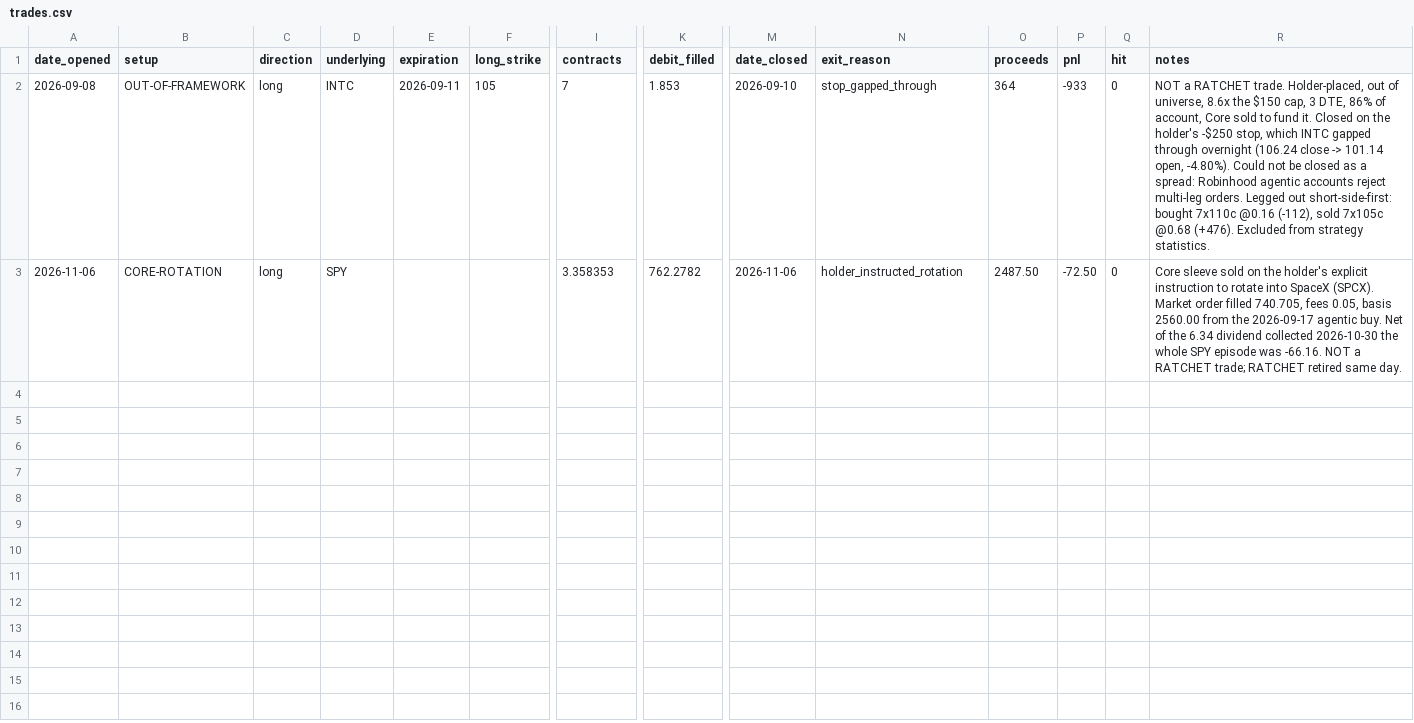
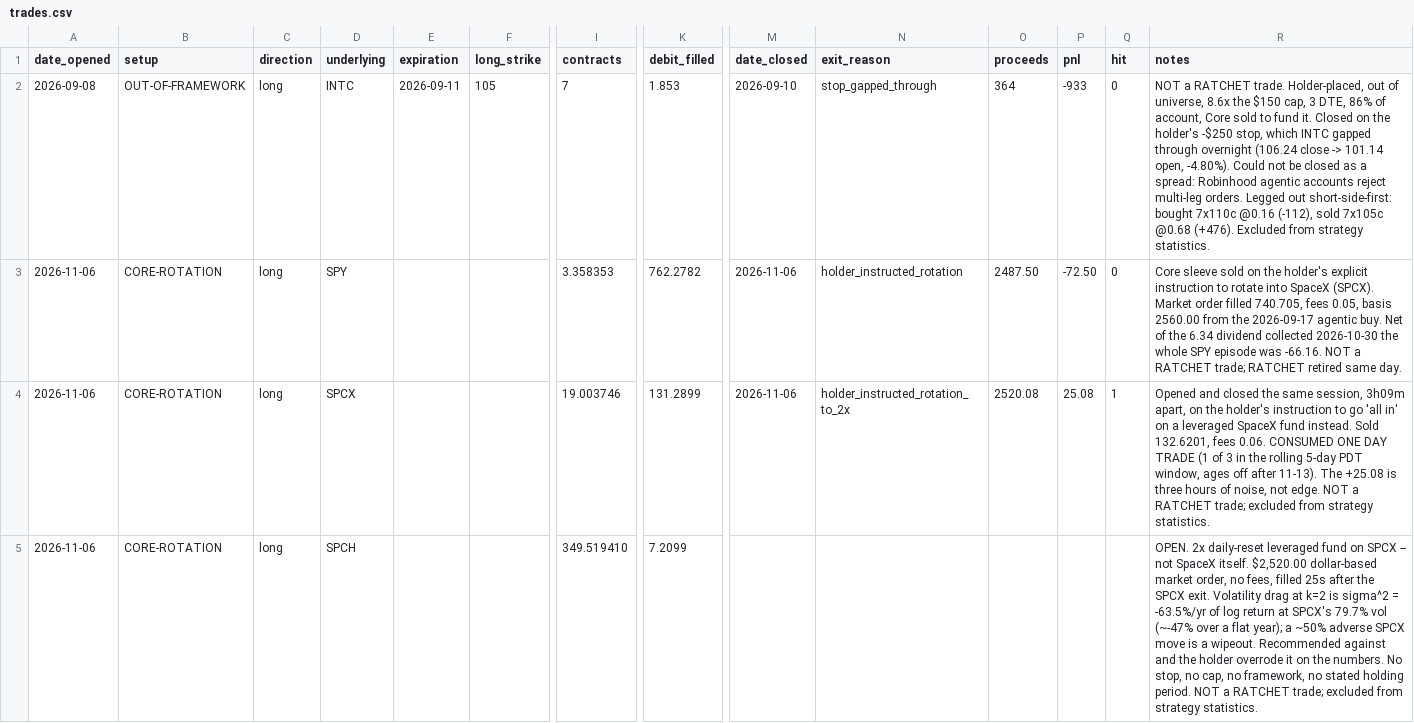
Before and after one commit to farnsworth361-hash/Jarvissocial-site, a CSV file: strategy/journal/trades.csv, drawn as a sheet; only a part is shown, gaps mark what is left out; rows hold the shown columns only; the diff names each change by its address in the sheet, - before the commit and + after, or states it on an @@ line.

```diff
--- a/strategy/journal/trades.csv
+++ b/strategy/journal/trades.csv
+row 4: 2026-11-06 | CORE-ROTATION | long | SPCX |  |  | 19.003746 | 131.2899 | 2026-11-06 | holder_instructed_rotation_to_2x | 2520.08 | 25.08 | 1 | Opened and closed the same session, 3h09m apart, on the holder's instruction to go 'all in' on a leveraged SpaceX fund instead. Sold 132.6201, fees 0.06. CONSUMED ONE DAY TRADE (1 of 3 in the rolling 5-day PDT window, ages off after 11-13). The +25.08 is three hours of noise, not edge. NOT a RATCHET trade; excluded from strategy statistics.
+row 5: 2026-11-06 | CORE-ROTATION | long | SPCH |  |  | 349.519410 | 7.2099 |  |  |  |  |  | OPEN. 2x daily-reset leveraged fund on SPCX -- not SpaceX itself. $2,520.00 dollar-based market order, no fees, filled 25s after the SPCX exit. Volatility drag at k=2 is sigma^2 = -63.5%/yr of log return at SPCX's 79.7% vol (~-47% over a flat year); a ~50% adverse SPCX move is a wipeout. Recommended against and the holder overrode it on the numbers. No stop, no cap, no framework, no stated holding period. NOT a RATCHET trade; excluded from strategy statistics.
```
Also changed, not shown: 2 other files.
